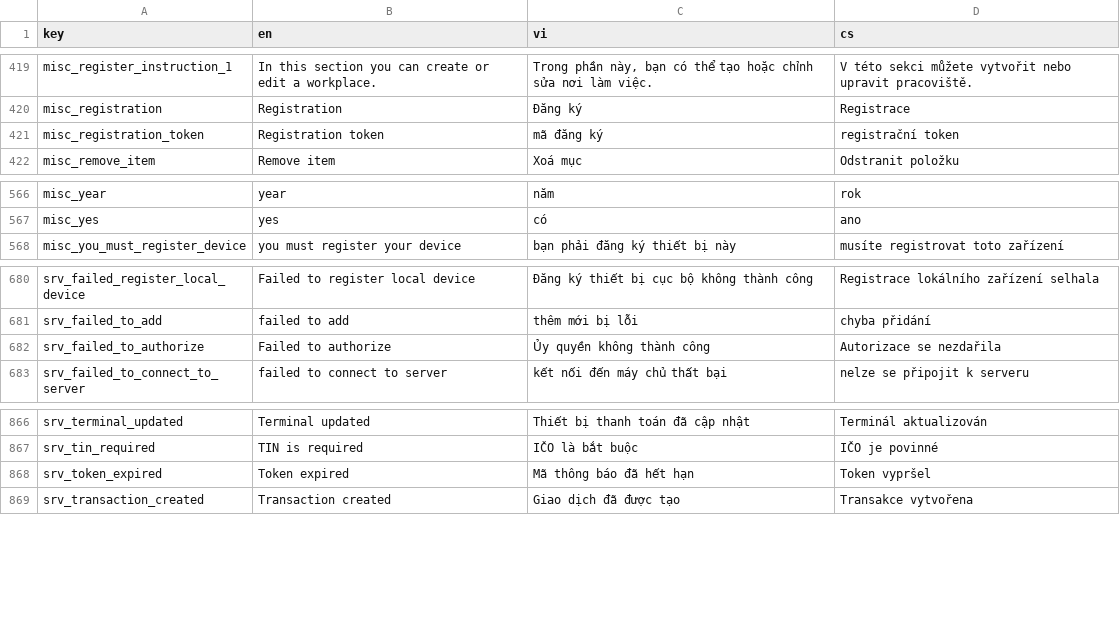
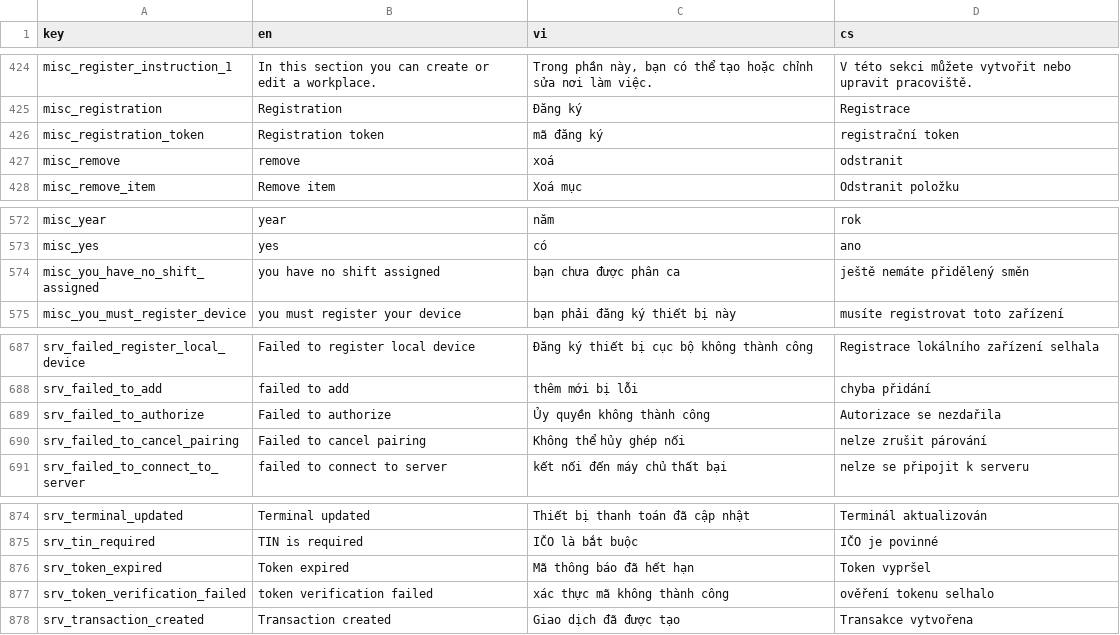
Before and after one commit to luckykiet/attendance-system, a CSV file: mobile/locales/locales.csv, drawn as a sheet; only a part is shown, gaps mark what is left out; the diff covers the shown part only; the diff names each change by its address in the sheet, - before the commit and + after, or states it on an @@ line.

```diff
--- a/mobile/locales/locales.csv
+++ b/mobile/locales/locales.csv
+row 427: misc_remove | remove | xoá | odstranit
+row 574: misc_you_have_no_shift_assigned | you have no shift assigned | bạn chưa được phân ca | ještě nemáte přidělený směn
+row 690: srv_failed_to_cancel_pairing | Failed to cancel pairing | Không thể hủy ghép nối | nelze zrušit párování
+row 877: srv_token_verification_failed | token verification failed | xác thực mã không thành công | ověření tokenu selhalo
```
Also changed, not shown: 5 added rows elsewhere in this file, admin/src/locales/locales.csv, server/locales/locales.csv, 43 other files.
